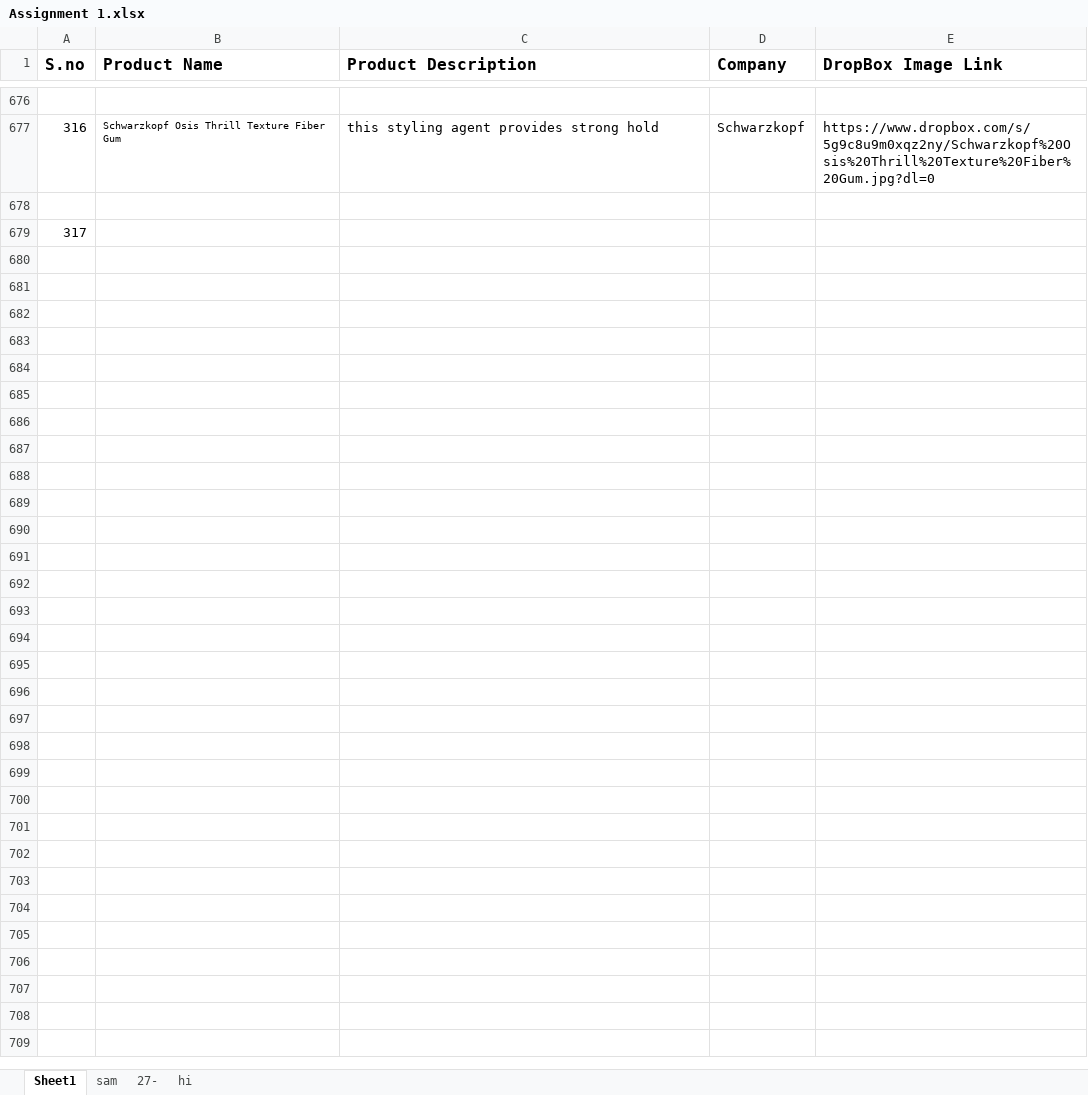
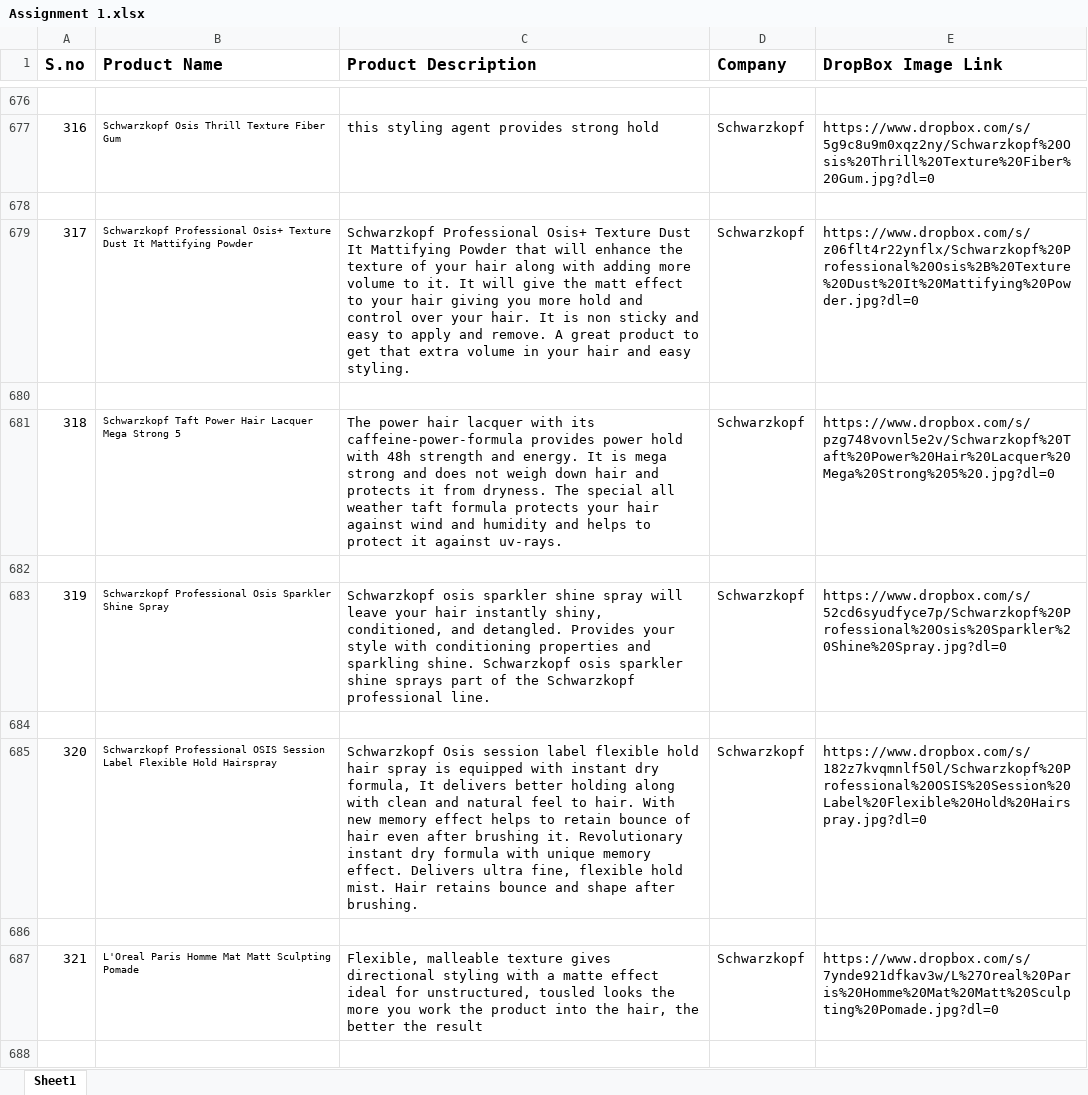
Before and after one commit to sameekshaajith/random, an Excel workbook: Assignment 1.xlsx, sheet Sheet1, drawn as a sheet; only a part is shown, gaps mark what is left out; values as stored, in another font and other column widths than the file's, no borders; the diff covers the shown part only; the diff names each change by its address in the sheet, - before the commit and + after, or states it on an @@ line.

Commit message:
Add files via upload

```diff
--- a/Assignment 1.xlsx (sheet Sheet1)
+++ b/Assignment 1.xlsx (sheet Sheet1)
-sheet tab: sam
-sheet tab: 27-
-sheet tab: hi
-B679 (Product Name): (empty)
+B679 (Product Name): Schwarzkopf Professional Osis+ Texture Dust It Mattifying Powder
-C679 (Product Description): (empty)
+C679 (Product Description): Schwarzkopf Professional Osis+ Texture Dust It Mattifying Powder that will enhance the texture of your hair along with adding more volume to it. It will give the matt effect to your hair giving you more hold and control over your hair. It is non sticky and easy to apply and remove. A great product to get that extra volume in your hair and easy styling.
-D679 (Company): (empty)
+D679 (Company): Schwarzkopf
-E679 (DropBox Image Link): (empty)
+E679 (DropBox Image Link): https://www.dropbox.com/s/z06flt4r22ynflx/Schwarzkopf%20Professional%20Osis%2B%20Texture%20Dust%20It%20Mattifying%20Powder.jpg?dl=0
+row 680: (empty)
+row 681: 318 | Schwarzkopf Taft Power Hair Lacquer Mega Strong 5 | The power hair lacquer with its caffeine-power-formula provides power hold with 48h strength and energy. It is mega strong and does not weigh down hair and protects it from dryness. The special all weather taft formula protects your hair against wind and humidity and helps to protect it against uv-rays. | Schwarzkopf | https://www.dropbox.com/s/pzg748vovnl5e2v/Schwarzkopf%20Taft%20Power%20Hair%20Lacquer%20Mega%20Strong%205%20.jpg?dl=0
+row 682: (empty)
+row 683: 319 | Schwarzkopf Professional Osis Sparkler Shine Spray | Schwarzkopf osis sparkler shine spray will leave your hair instantly shiny, conditioned, and detangled. Provides your style with conditioning properties and sparkling shine. Schwarzkopf osis sparkler shine sprays part of the Schwarzkopf professional line. | Schwarzkopf | https://www.dropbox.com/s/52cd6syudfyce7p/Schwarzkopf%20Professional%20Osis%20Sparkler%20Shine%20Spray.jpg?dl=0
+row 684: (empty)
+row 685: 320 | Schwarzkopf Professional OSIS Session Label Flexible Hold Hairspray | Schwarzkopf Osis session label flexible hold hair spray is equipped with instant dry formula, It delivers better holding along with clean and natural feel to hair. With new memory effect helps to retain bounce of hair even after brushing it. Revolutionary instant dry formula with unique memory effect. Delivers ultra fine, flexible hold mist. Hair retains bounce and shape after brushing. | Schwarzkopf | https://www.dropbox.com/s/182z7kvqmnlf50l/Schwarzkopf%20Professional%20OSIS%20Session%20Label%20Flexible%20Hold%20Hairspray.jpg?dl=0
+row 686: (empty)
+row 687: 321 | L'Oreal Paris Homme Mat Matt Sculpting Pomade | Flexible, malleable texture gives directional styling with a matte effect ideal for unstructured, tousled looks the more you work the product into the hair, the better the result | Schwarzkopf | https://www.dropbox.com/s/7ynde921dfkav3w/L%27Oreal%20Paris%20Homme%20Mat%20Matt%20Sculpting%20Pomade.jpg?dl=0
+row 688: (empty)
```
Also changed, not shown: 561 added rows elsewhere in this sheet.
